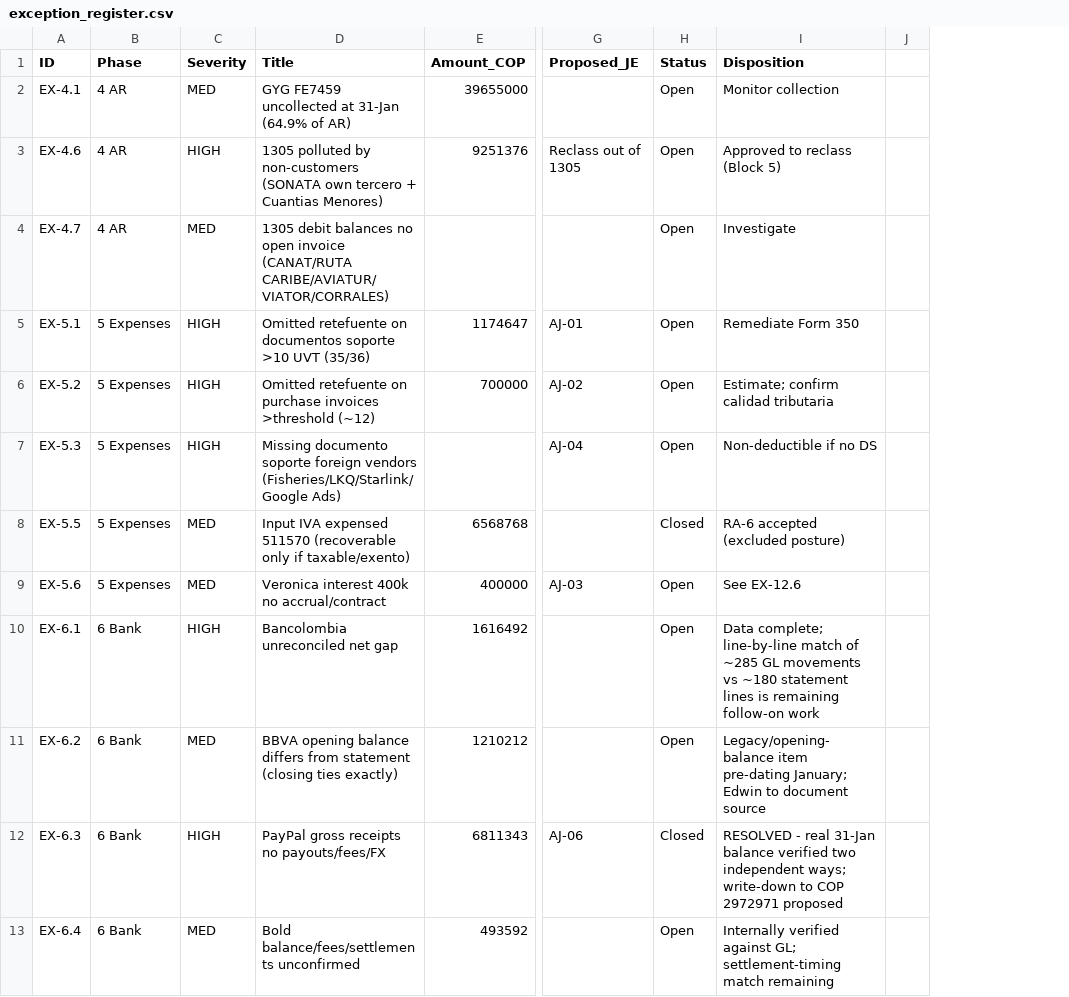
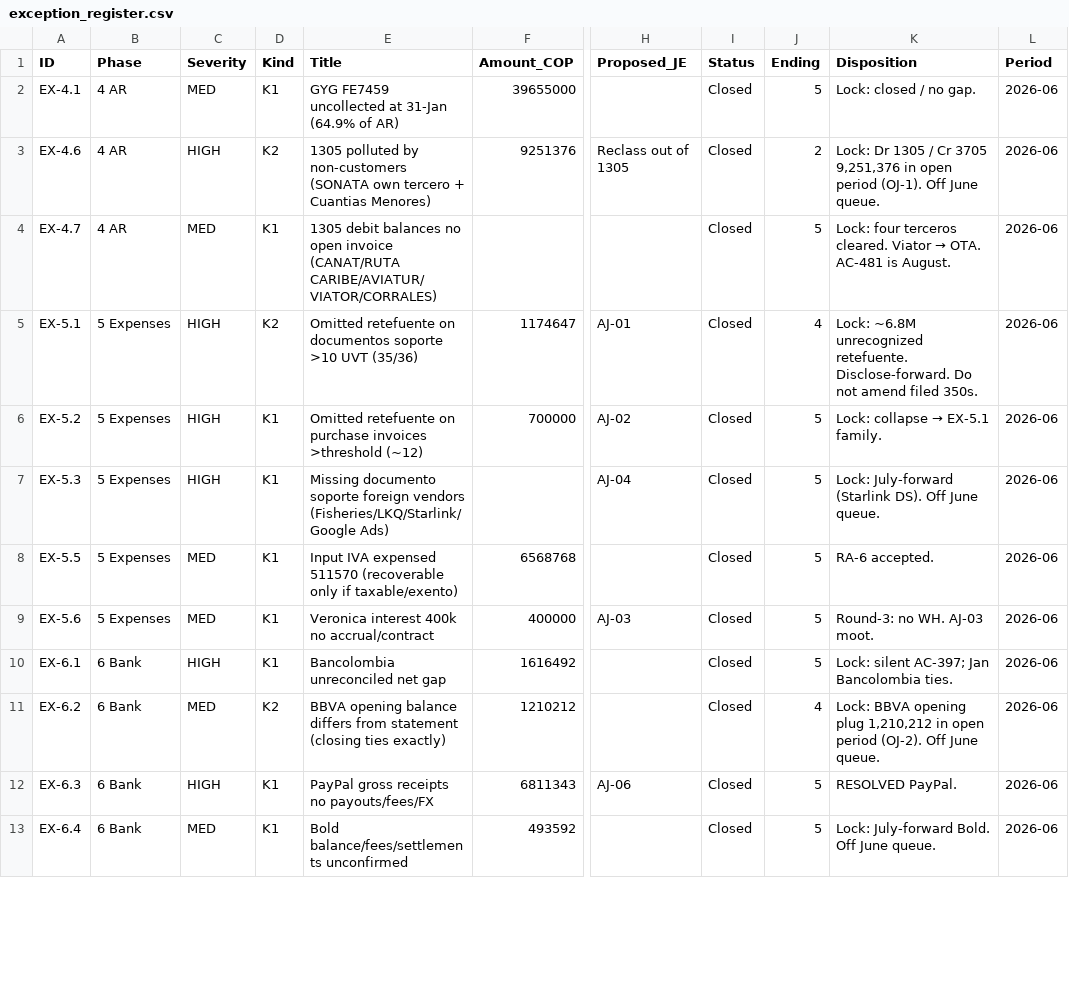
Before and after one commit to TheKevSho/contabia-site, a CSV file: apps/api/data/exception_register.csv, drawn as a sheet; only a part is shown, gaps mark what is left out; removed rows and columns are numbered as before the commit, all else as after; the diff covers the shown part only; the diff names each change by its address in the sheet, - before the commit and + after, or states it on an @@ line.

Commit message:
June 30 lock: close all 43 baseline exceptions; retire January JEs
Portal still showed 44 open because exception_register.csv was never flipped after the owner lock. 43/43 now Closed with lock endings. Ready-to-post is OJ-4, OJ-5, AJ-J07-05 only.

```diff
--- a/apps/api/data/exception_register.csv
+++ b/apps/api/data/exception_register.csv
+column D (Kind), rows 2-13: K1 | K2 | K1 | K2 | K1 | K1 | K1 | K1 | K1 | K2 | K1 | K1
+column J (Ending), rows 2-13: 5 | 2 | 5 | 4 | 5 | 5 | 5 | 5 | 5 | 4 | 5 | 5
-column J, empty
+column L (Period), rows 2-13: all 2026-06
-I2:I7 (Status): Open
+I2:I7 (Status): Closed
-K2 (Disposition): Monitor collection
+K2 (Disposition): Lock: closed / no gap.
-K3 (Disposition): Approved to reclass (Block 5)
+K3 (Disposition): Lock: Dr 1305 / Cr 3705 9,251,376 in open period (OJ-1). Off June queue.
@@ K4 (Disposition): Investigate → Lock: four terceros cleared. Viator → OTA. AC-481 is August. @@
-K5 (Disposition): Remediate Form 350
+K5 (Disposition): Lock: ~6.8M unrecognized retefuente. Disclose-forward. Do not amend filed 350s.
@@ K6 (Disposition): Estimate; confirm calidad tributaria → Lock: collapse → EX-5.1 family. @@
-K7 (Disposition): Non-deductible if no DS
+K7 (Disposition): Lock: July-forward (Starlink DS). Off June queue.
-K8 (Disposition): RA-6 accepted (excluded posture)
+K8 (Disposition): RA-6 accepted.
-I9:I11 (Status): Open
+I9:I11 (Status): Closed
-K9 (Disposition): See EX-12.6
+K9 (Disposition): Round-3: no WH. AJ-03 moot.
-K10 (Disposition): Data complete; line-by-line match of ~285 GL movements vs ~180 statement lines is remaining follow-on work
+K10 (Disposition): Lock: silent AC-397; Jan Bancolombia ties.
-K11 (Disposition): Legacy/opening-balance item pre-dating January; Edwin to document source
+K11 (Disposition): Lock: BBVA opening plug 1,210,212 in open period (OJ-2). Off June queue.
-K12 (Disposition): RESOLVED - real 31-Jan balance verified two independent ways; write-down to COP 2972971 proposed
+K12 (Disposition): RESOLVED PayPal.
-I13 (Status): Open
+I13 (Status): Closed
-K13 (Disposition): Internally verified against GL; settlement-timing match remaining
+K13 (Disposition): Lock: July-forward Bold. Off June queue.
```
Also changed, not shown: 55 edited cells elsewhere in this file, 2 other files.
